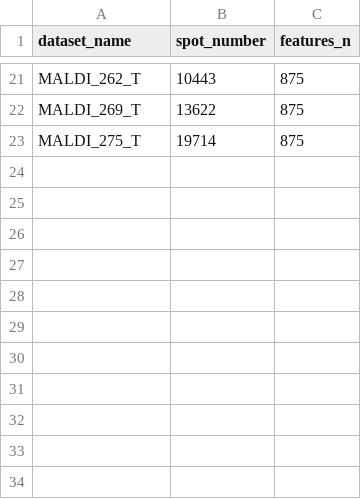
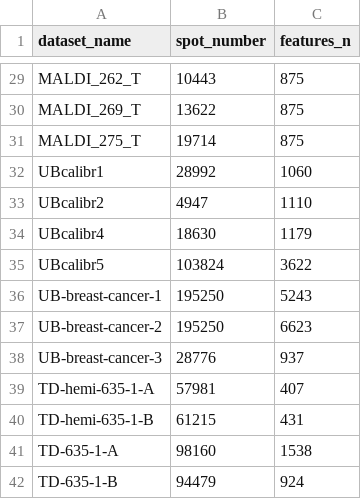
Before and after one commit to cbib/SpacePath, a TSV file: initial_data_dimensions.tsv, drawn as a sheet; only a part is shown, gaps mark what is left out; the diff covers the shown part only.

Commit message:
ok filtered spots: new datasets included

```diff
--- a/initial_data_dimensions.tsv
+++ b/initial_data_dimensions.tsv
@@ -23 +31,12 @@ MALDI_269_T	13622	875
 MALDI_275_T	19714	875
+UBcalibr1	28992	1060
+UBcalibr2	4947	1110
+UBcalibr4	18630	1179
+UBcalibr5	103824	3622
+UB-breast-cancer-1	195250	5243
+UB-breast-cancer-2	195250	6623
+UB-breast-cancer-3	28776	937
+TD-hemi-635-1-A	57981	407
+TD-hemi-635-1-B	61215	431
+TD-635-1-A	98160	1538
+TD-635-1-B	94479	924
```
Also changed, not shown: 20 added rows, 9 removed rows and 7 edited cells elsewhere in this file, public-datasets-parameters.tsv, 4 other files.
